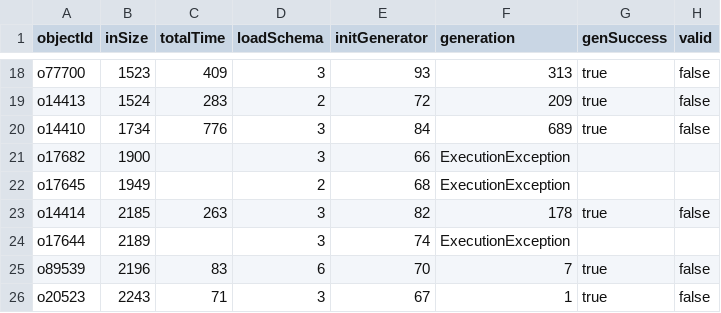
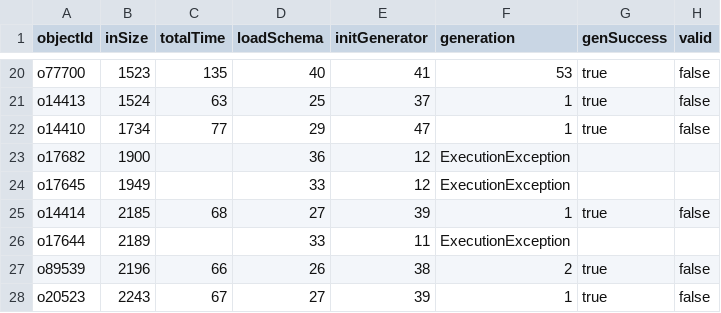
Before and after one commit to sdbs-uni-p/JSONSchemaWitnessGeneration, a CSV file: artifacts/results/realWorldSchemas-unsat/jsongenerator_results.csv, drawn as a sheet; only a part is shown, gaps mark what is left out; addresses are those after the commit; the diff covers the shown part only; the diff names each change by its address in the sheet, - before the commit and + after, or states it on an @@ line.

```diff
--- a/artifacts/results/realWorldSchemas-unsat/jsongenerator_results.csv
+++ b/artifacts/results/realWorldSchemas-unsat/jsongenerator_results.csv
-C20 (totalTime): 409
+C20 (totalTime): 135
-D20 (loadSchema): 3
+D20 (loadSchema): 40
-E20 (initGenerator): 93
+E20 (initGenerator): 41
-F20 (generation): 313
+F20 (generation): 53
-C21 (totalTime): 283
+C21 (totalTime): 63
-D21 (loadSchema): 2
+D21 (loadSchema): 25
-E21 (initGenerator): 72
+E21 (initGenerator): 37
-F21 (generation): 209
+F21 (generation): 1
-C22 (totalTime): 776
+C22 (totalTime): 77
-D22 (loadSchema): 3
+D22 (loadSchema): 29
-E22 (initGenerator): 84
+E22 (initGenerator): 47
-F22 (generation): 689
+F22 (generation): 1
-D23 (loadSchema): 3
+D23 (loadSchema): 36
-E23 (initGenerator): 66
+E23 (initGenerator): 12
-D24 (loadSchema): 2
+D24 (loadSchema): 33
-E24 (initGenerator): 68
+E24 (initGenerator): 12
-C25 (totalTime): 263
+C25 (totalTime): 68
-D25 (loadSchema): 3
+D25 (loadSchema): 27
-E25 (initGenerator): 82
+E25 (initGenerator): 39
-F25 (generation): 178
+F25 (generation): 1
-D26 (loadSchema): 3
+D26 (loadSchema): 33
-E26 (initGenerator): 74
+E26 (initGenerator): 11
-C27 (totalTime): 83
+C27 (totalTime): 66
-D27 (loadSchema): 6
+D27 (loadSchema): 26
-E27 (initGenerator): 70
+E27 (initGenerator): 38
-F27 (generation): 7
+F27 (generation): 2
-C28 (totalTime): 71
+C28 (totalTime): 67
-D28 (loadSchema): 3
+D28 (loadSchema): 27
-E28 (initGenerator): 67
+E28 (initGenerator): 39
```
Also changed, not shown: 2 added rows and 114 edited cells elsewhere in this file, artifacts/results/realWorldSchemas-sat/results.csv, 25 other files.
